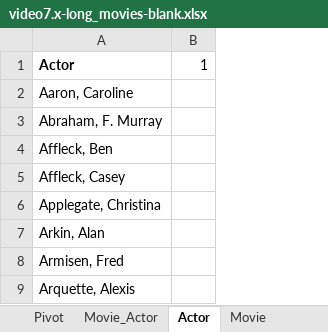
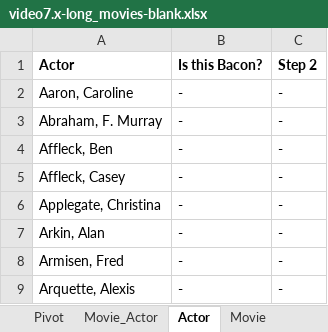
Before and after one commit to mqe/data-analysis-take-it-to-the-max, an Excel workbook: week-7-alternatives-python/video7.x-long_movies-blank.xlsx, sheet Actor, drawn as a sheet; only a part is shown; values as stored, in another font and other column widths than the file's, no borders; removed rows and columns are numbered as before the commit, all else as after; the diff names each change by its address in the sheet, - before the commit and + after, or states it on an @@ line.

Commit message:
week 7 done
not completed fully due to unavailable plugin

```diff
--- a/week-7-alternatives-python/video7.x-long_movies-blank.xlsx (sheet Actor)
+++ b/week-7-alternatives-python/video7.x-long_movies-blank.xlsx (sheet Actor)
-column B (1), empty
+column B (Is this Bacon?), rows 2-9: all -
+column C (Step 2), rows 2-9: all -
```
Also changed, not shown: sheet Movie_Actor, 2 other files.
